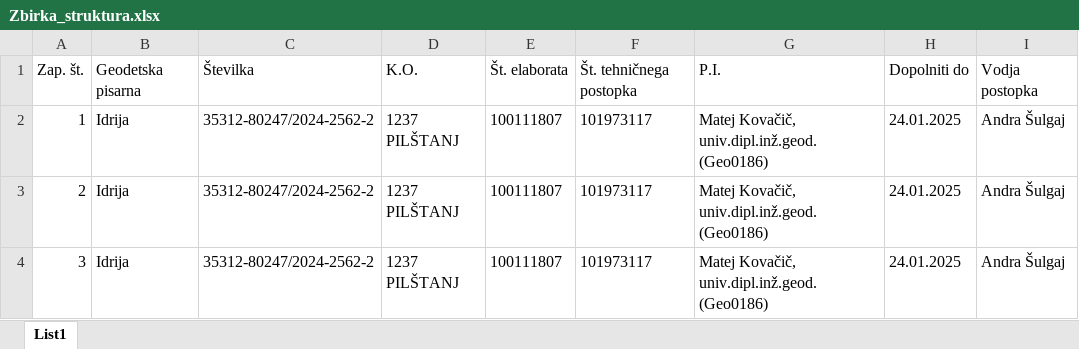
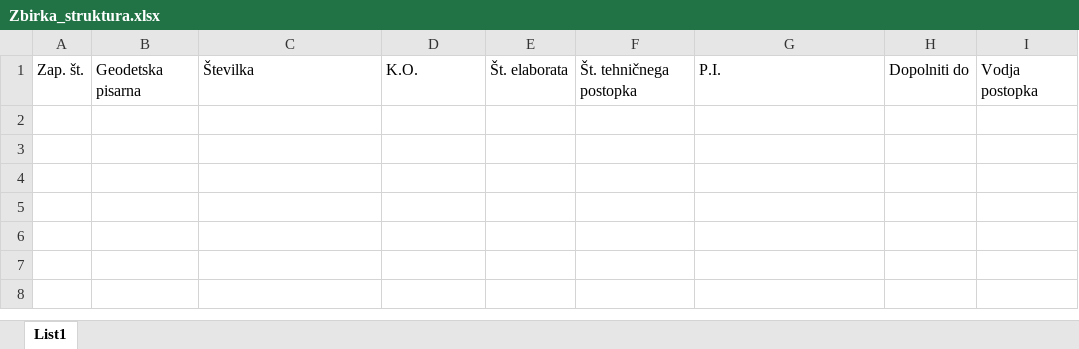
Before and after one commit to Valeri123car/PDF-Bralnik, an Excel workbook: BranjeLK/Zbirka_struktura.xlsx, sheet List1, drawn as a sheet; values as stored, in another font and other column widths than the file's, no borders; the diff names each change by its address in the sheet, - before the commit and + after, or states it on an @@ line.

```diff
--- a/BranjeLK/Zbirka_struktura.xlsx (sheet List1)
+++ b/BranjeLK/Zbirka_struktura.xlsx (sheet List1)
-row 2: 1 | Idrija | 35312-80247/2024-2562-2 | 1237 PILŠTANJ | 100111807 | 101973117 | Matej Kovačič, univ.dipl.inž.geod. (Geo0186) | 24.01.2025 | Andra Šulgaj
-row 3: 2 | Idrija | 35312-80247/2024-2562-2 | 1237 PILŠTANJ | 100111807 | 101973117 | Matej Kovačič, univ.dipl.inž.geod. (Geo0186) | 24.01.2025 | Andra Šulgaj
-row 4: 3 | Idrija | 35312-80247/2024-2562-2 | 1237 PILŠTANJ | 100111807 | 101973117 | Matej Kovačič, univ.dipl.inž.geod. (Geo0186) | 24.01.2025 | Andra Šulgaj
```
Also changed, not shown: 6 other files.
